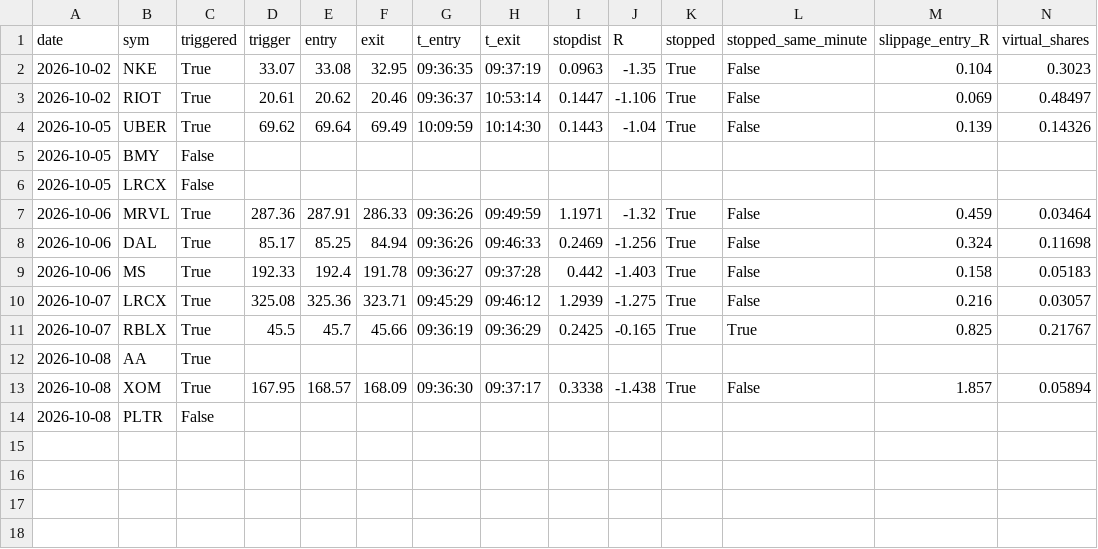
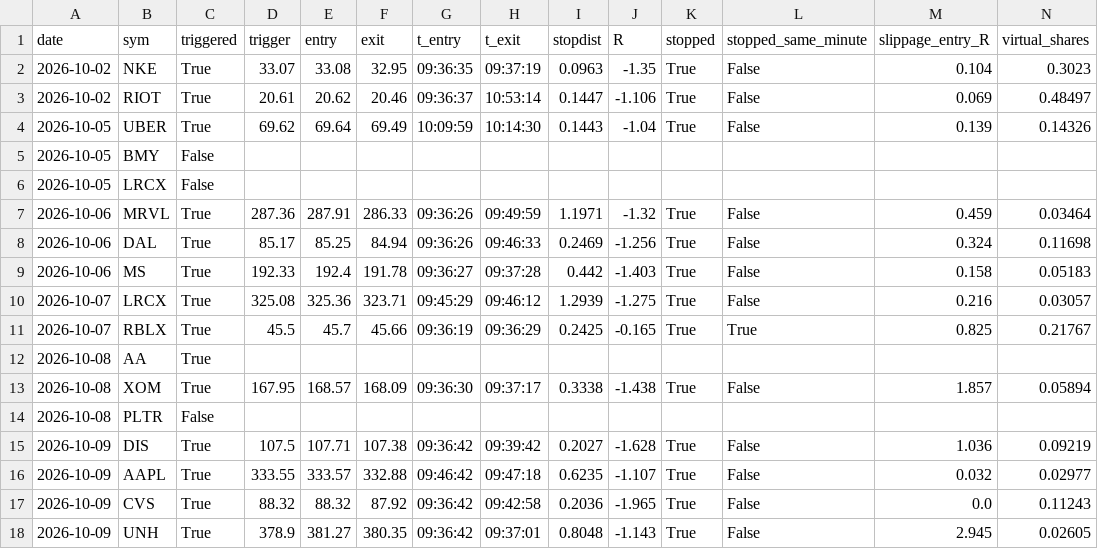
Before and after one commit to laurabbeaini-cmyk/orb-bot, a CSV file: trades.csv, drawn as a sheet; only a part is shown; rows hold the shown columns only; the diff names each change by its address in the sheet, - before the commit and + after, or states it on an @@ line.

```diff
--- a/trades.csv
+++ b/trades.csv
+row 15: 2026-10-09 | DIS | True | 107.5 | 107.71 | 107.38 | 09:36:42 | 09:39:42 | 0.2027 | -1.628 | True | False | 1.036 | 0.09219
+row 16: 2026-10-09 | AAPL | True | 333.55 | 333.57 | 332.88 | 09:46:42 | 09:47:18 | 0.6235 | -1.107 | True | False | 0.032 | 0.02977
+row 17: 2026-10-09 | CVS | True | 88.32 | 88.32 | 87.92 | 09:36:42 | 09:42:58 | 0.2036 | -1.965 | True | False | 0.0 | 0.11243
+row 18: 2026-10-09 | UNH | True | 378.9 | 381.27 | 380.35 | 09:36:42 | 09:37:01 | 0.8048 | -1.143 | True | False | 2.945 | 0.02605
```
Also changed, not shown: 3 other files.
